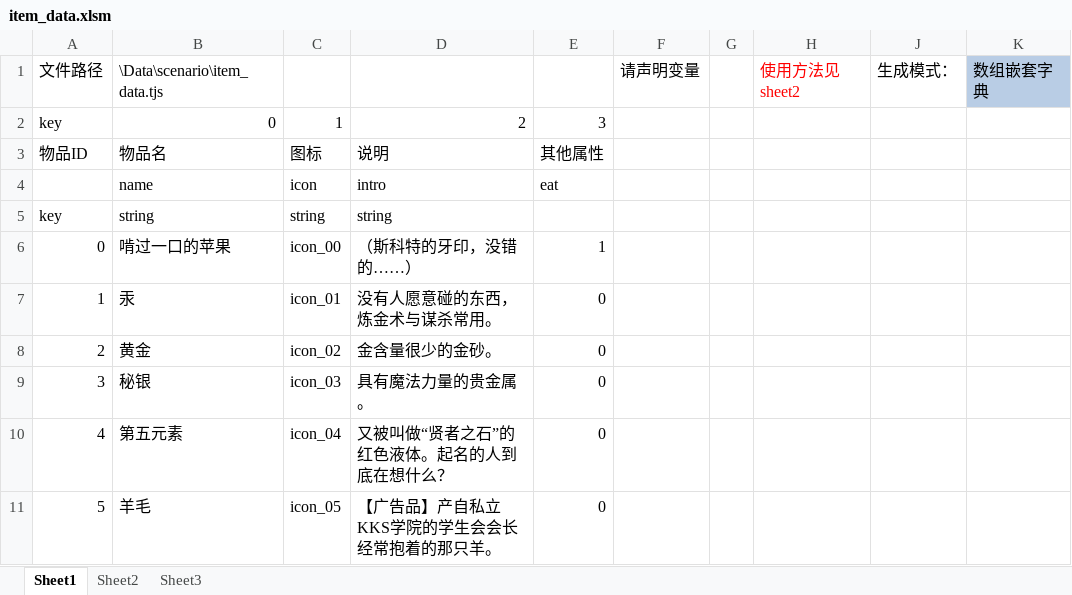
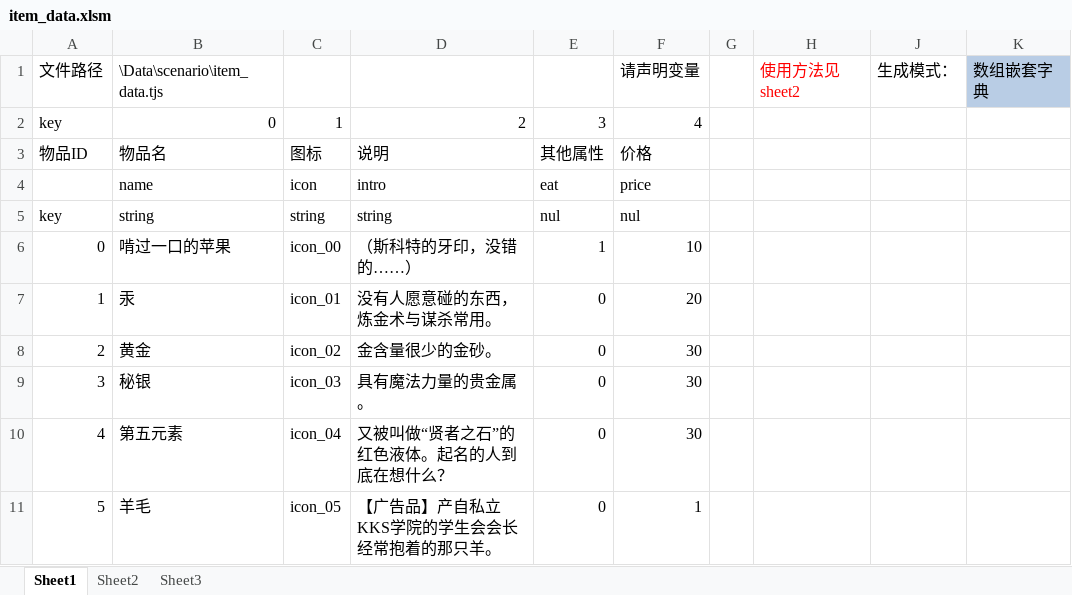
Before and after one commit to nextgal/the-nvl-maker, an Excel workbook: project/Samplegame/item_data.xlsm, sheet Sheet1, drawn as a sheet; values as stored, in another font and other column widths than the file's, no borders; charts and pictures and conditional formats not drawn; the diff names each change by its address in the sheet, - before the commit and + after, or states it on an @@ line.

```diff
--- a/project/Samplegame/item_data.xlsm (sheet Sheet1)
+++ b/project/Samplegame/item_data.xlsm (sheet Sheet1)
-F2: (empty)
+F2: 4
-F3: (empty)
+F3: 价格
-F4: (empty)
+F4: price
-E5: (empty)
+E5: nul
-F5: (empty)
+F5: nul
-F6: (empty)
+F6: 10
-F7: (empty)
+F7: 20
-F8:F10: (empty)
+F8:F10: 30
-F11: (empty)
+F11: 1
```
Also changed, not shown: 1 other file.
